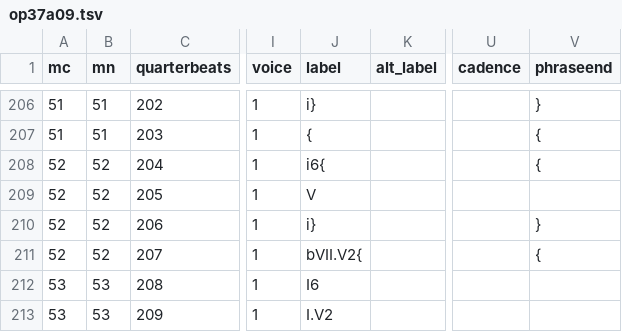
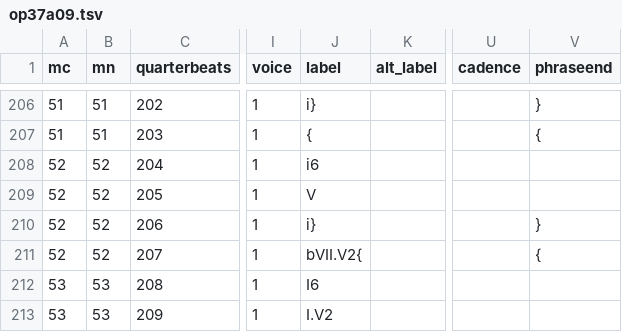
Before and after one commit to DCMLab/tchaikovsky_seasons, a TSV file: harmonies/op37a09.tsv, drawn as a sheet; only a part is shown, gaps mark what is left out; the diff names each change by its address in the sheet, - before the commit and + after, or states it on an @@ line.

```diff
--- a/harmonies/op37a09.tsv
+++ b/harmonies/op37a09.tsv
-J208 (label): i6{
+J208 (label): i6
-V208 (phraseend): {
+V208 (phraseend): (empty)
```
Also changed, not shown: metadata.tsv, 1 other file.
